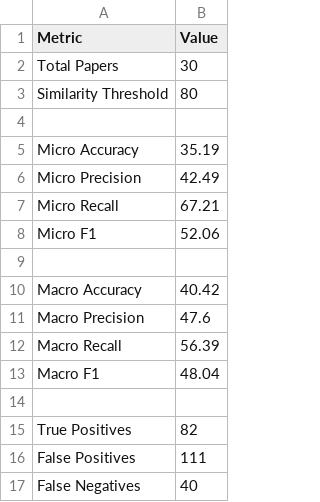
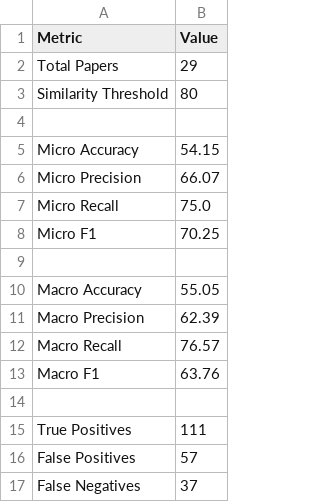
Before and after one commit to Gmmarinho07/IC---Cats, a CSV file: benchmark/summary_claude.csv, drawn as a sheet.

```diff
--- a/benchmark/summary_claude.csv
+++ b/benchmark/summary_claude.csv
@@ -1,17 +1,17 @@
 Metric,Value
-Total Papers,30
+Total Papers,29
 Similarity Threshold,80
 
-Micro Accuracy,35.19
-Micro Precision,42.49
-Micro Recall,67.21
-Micro F1,52.06
+Micro Accuracy,54.15
+Micro Precision,66.07
+Micro Recall,75.0
+Micro F1,70.25
 
-Macro Accuracy,40.42
-Macro Precision,47.6
-Macro Recall,56.39
-Macro F1,48.04
+Macro Accuracy,55.05
+Macro Precision,62.39
+Macro Recall,76.57
+Macro F1,63.76
 
-True Positives,82
-False Positives,111
-False Negatives,40
+True Positives,111
+False Positives,57
+False Negatives,37
```
Also changed, not shown: benchmark/metrics_claude.csv, benchmark/metrics_gpt.csv, 31 other files.
